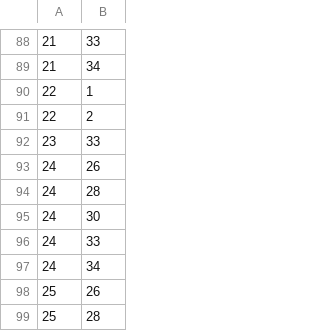
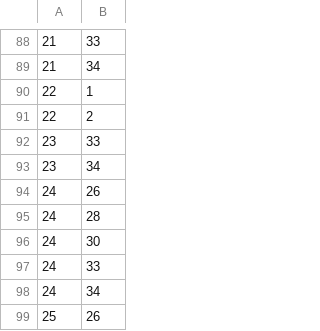
Before and after one commit to rapidsai/notebooks, a CSV file: cugraph/data/networks/karate-data.csv, drawn as a sheet; only a part is shown, gaps mark what is left out; the shorter side is filled out with more unchanged rows.

Commit message:
Updated karate-data.csv to have all the data

```diff
--- a/cugraph/data/networks/karate-data.csv
+++ b/cugraph/data/networks/karate-data.csv
@@ -92,2 +92,3 @@
 23	33
+23	34
 24	26
```
